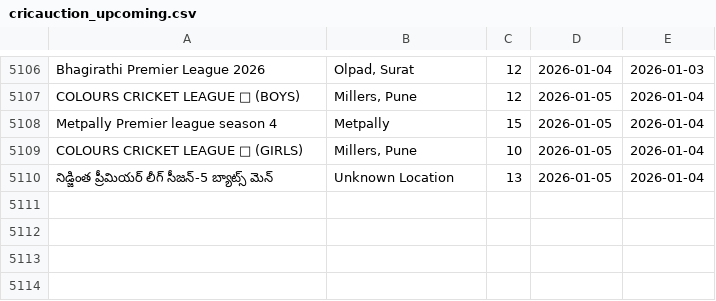
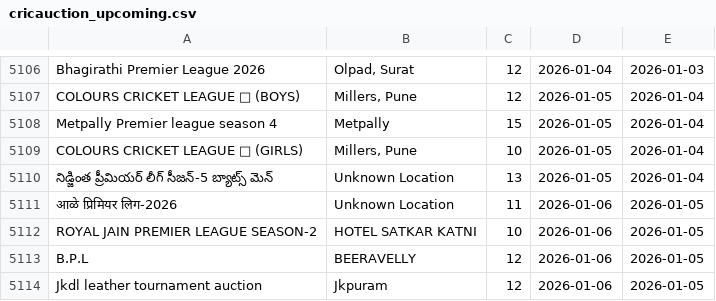
Before and after one commit to Darshilshahcricbattle/CricAuction, a CSV file: cricauction_upcoming.csv, drawn as a sheet; only a part is shown, gaps mark what is left out; the diff names each change by its address in the sheet, - before the commit and + after, or states it on an @@ line.

Commit message:
Update auction data - 2026-01-05

```diff
--- a/cricauction_upcoming.csv
+++ b/cricauction_upcoming.csv
+row 5111: आळे प्रिमियर लिग-2026 | Unknown Location | 11 | 2026-01-06 | 2026-01-05
+row 5112: ROYAL JAIN PREMIER LEAGUE SEASON-2 | HOTEL SATKAR KATNI | 10 | 2026-01-06 | 2026-01-05
+row 5113: B.P.L | BEERAVELLY | 12 | 2026-01-06 | 2026-01-05
+row 5114: Jkdl leather tournament auction | Jkpuram | 12 | 2026-01-06 | 2026-01-05
```
